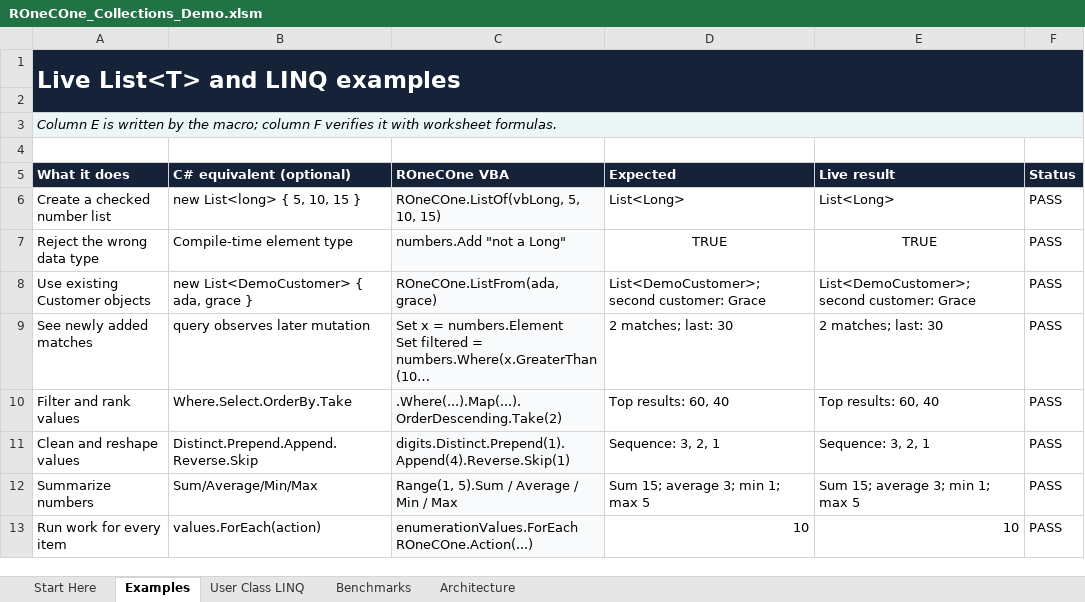
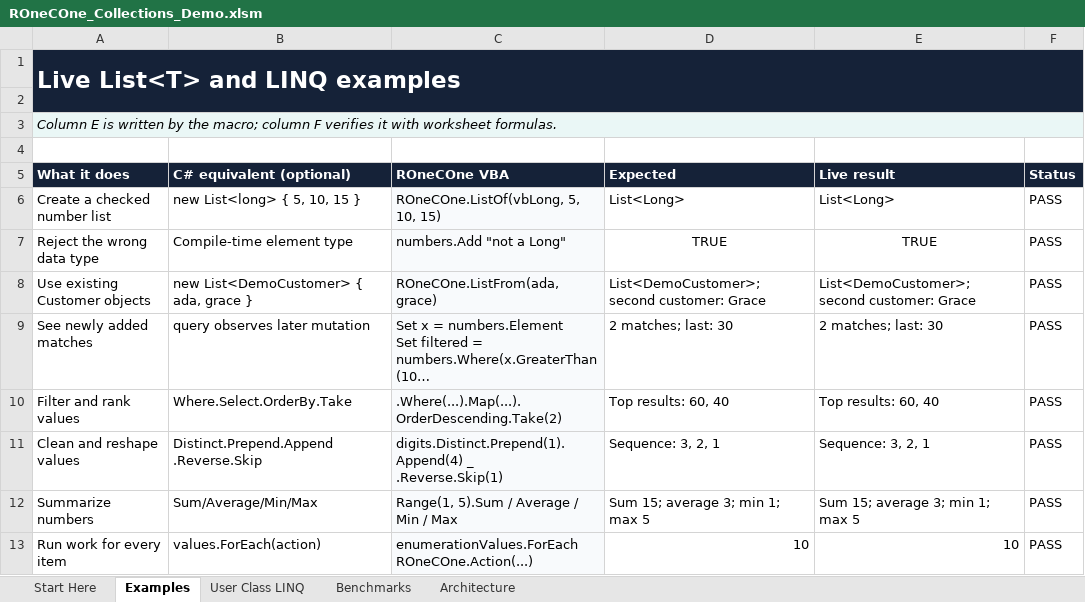
Before and after one commit to WilliamSmithEdward/ROneCOne, an Excel workbook: demo/ROneCOne_Collections_Demo.xlsm, sheet Examples, drawn as a sheet; long unchanged cells end in …; values as stored, in another font and other column widths than the file's, no borders; conditional formats not drawn; ↵ is a line break in a cell; the diff names each change by its address in the sheet, - before the commit and + after, or states it on an @@ line.

```diff
--- a/demo/ROneCOne_Collections_Demo.xlsm (sheet Examples)
+++ b/demo/ROneCOne_Collections_Demo.xlsm (sheet Examples)
-B11 (C# equivalent (optional)): Distinct.Prepend.Append.Reverse.Skip
+B11 (C# equivalent (optional)): Distinct.Prepend.Append ↵ .Reverse.Skip
-C11 (ROneCOne VBA): digits.Distinct.Prepend(1).Append(4).Reverse.Skip(1)
+C11 (ROneCOne VBA): digits.Distinct.Prepend(1).Append(4) _ ↵ .Reverse.Skip(1)
```
Also changed, not shown: sheet Benchmarks, sheet User Class LINQ, sheet Start Here, demo/ROneCOne_Delegates_Demo.xlsm, demo/ROneCOne_Http_Demo.xlsm, 19 other files.
